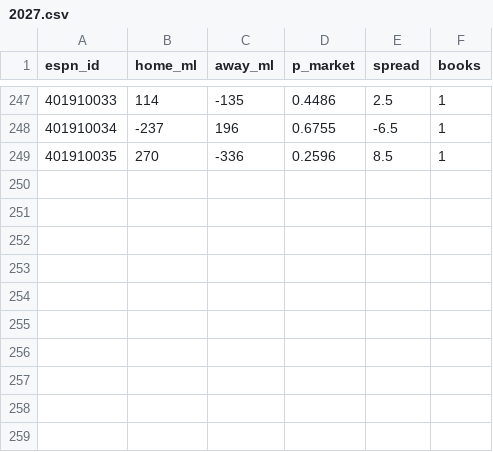
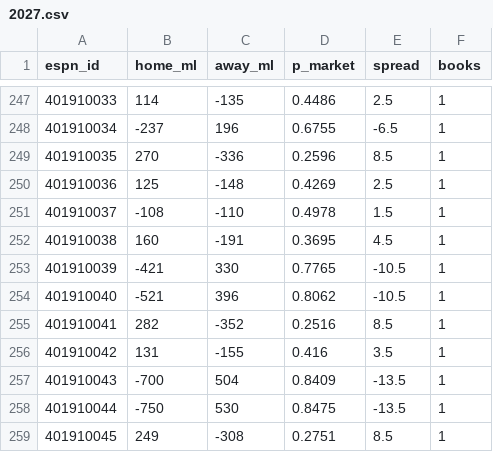
Before and after one commit to pushtishah11/nba-game-predictor, a CSV file: data/raw/odds/2027.csv, drawn as a sheet; only a part is shown, gaps mark what is left out; the diff names each change by its address in the sheet, - before the commit and + after, or states it on an @@ line.

```diff
--- a/data/raw/odds/2027.csv
+++ b/data/raw/odds/2027.csv
+row 250: 401910036 | 125 | -148 | 0.4269 | 2.5 | 1
+row 251: 401910037 | -108 | -110 | 0.4978 | 1.5 | 1
+row 252: 401910038 | 160 | -191 | 0.3695 | 4.5 | 1
+row 253: 401910039 | -421 | 330 | 0.7765 | -10.5 | 1
+row 254: 401910040 | -521 | 396 | 0.8062 | -10.5 | 1
+row 255: 401910041 | 282 | -352 | 0.2516 | 8.5 | 1
+row 256: 401910042 | 131 | -155 | 0.416 | 3.5 | 1
+row 257: 401910043 | -700 | 504 | 0.8409 | -13.5 | 1
+row 258: 401910044 | -750 | 530 | 0.8475 | -13.5 | 1
+row 259: 401910045 | 249 | -308 | 0.2751 | 8.5 | 1
```
Also changed, not shown: data/prediction_log.csv, data/raw/2027.csv, 3 other files.
